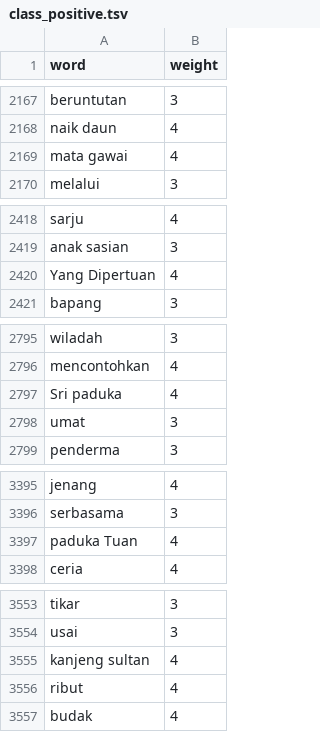
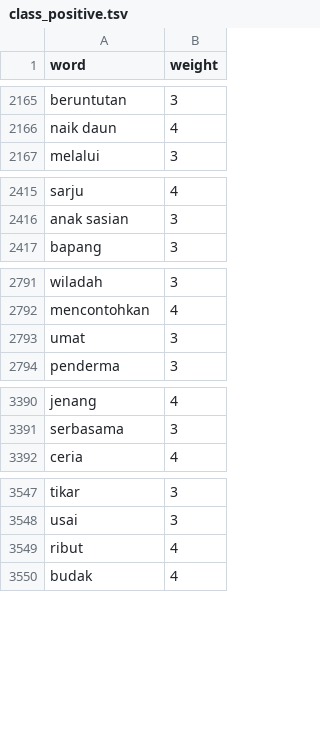
Before and after one commit to mkom23/mkom23-repo-sentiment, a TSV file: class_positive.tsv, drawn as a sheet; only a part is shown, gaps mark what is left out; the diff covers the shown part only.

```diff
--- a/class_positive.tsv
+++ b/class_positive.tsv
@@ -2168,3 +2166,2 @@ beruntutan	3
 naik daun	4
-mata gawai	4
 melalui	3
@@ -2419,3 +2416,2 @@ sarju	4
 anak sasian	3
-Yang Dipertuan	4
 bapang	3
@@ -2796,3 +2792,2 @@ wiladah	3
 mencontohkan	4
-Sri paduka	4
 umat	3
@@ -3396,3 +3391,2 @@ jenang	4
 serbasama	3
-paduka Tuan	4
 ceria	4
@@ -3554,3 +3548,2 @@ tikar	3
 usai	3
-kanjeng sultan	4
 ribut	4
```
Also changed, not shown: 3 added rows, 21 removed rows and 5 edited cells elsewhere in this file.
